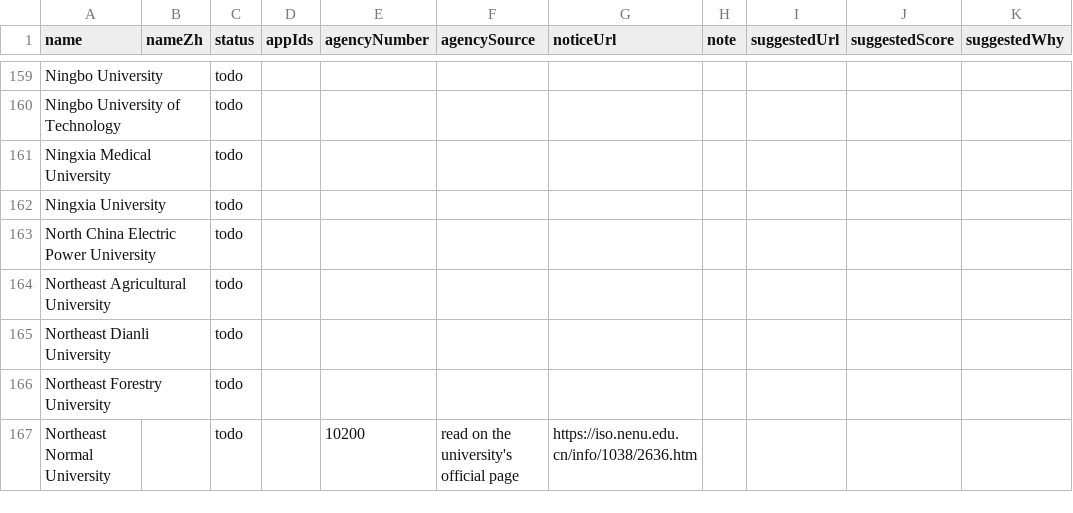
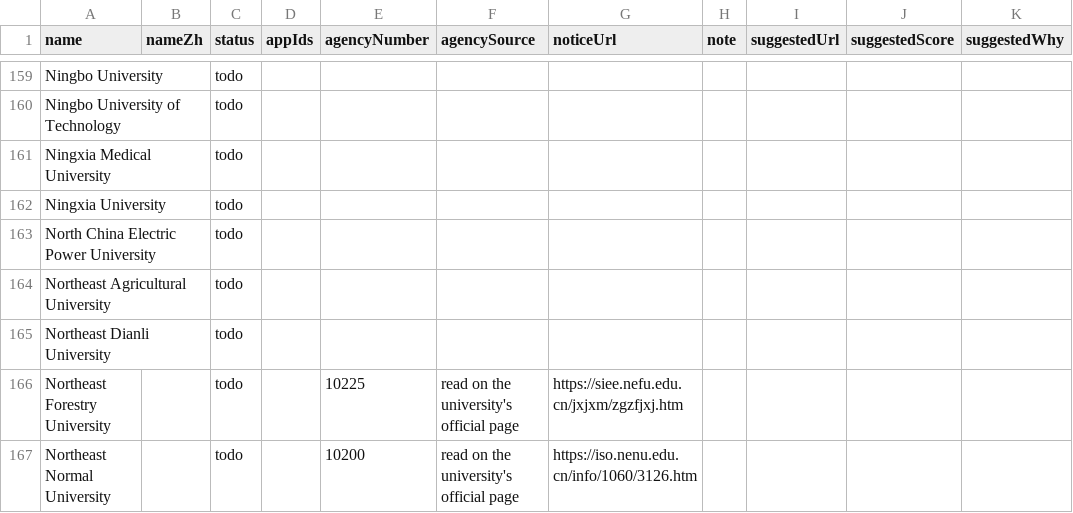
Before and after one commit to afsar-khan/Stipendo, a CSV file: tools/csc_universities.csv, drawn as a sheet; only a part is shown, gaps mark what is left out; the diff covers the shown part only; the diff names each change by its address in the sheet, - before the commit and + after, or states it on an @@ line.

```diff
--- a/tools/csc_universities.csv
+++ b/tools/csc_universities.csv
-E166 (agencyNumber): (empty)
+E166 (agencyNumber): 10225
-F166 (agencySource): (empty)
+F166 (agencySource): read on the university's official page
-G166 (noticeUrl): (empty)
+G166 (noticeUrl): https://siee.nefu.edu.cn/jxjxm/zgzfjxj.htm
-G167 (noticeUrl): https://iso.nenu.edu.cn/info/1038/2636.htm
+G167 (noticeUrl): https://iso.nenu.edu.cn/info/1060/3126.htm
```
Also changed, not shown: 1 removed row and 21 edited cells elsewhere in this file, tools/scholarships.csv, 2 other files.
